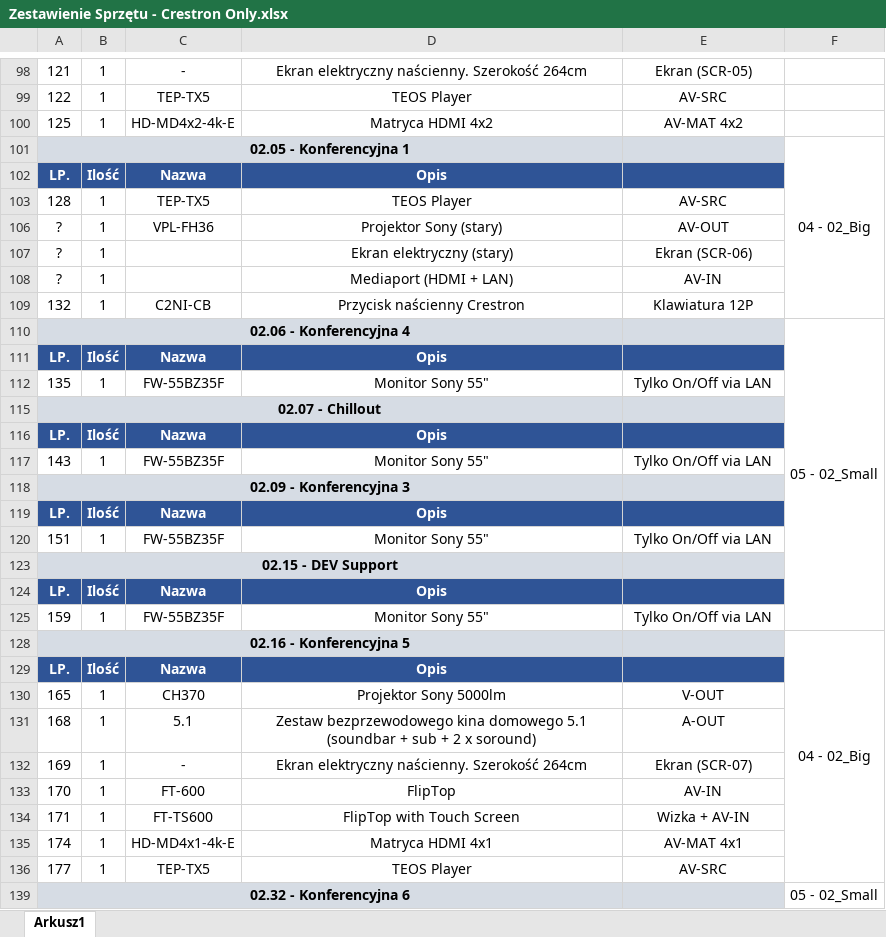
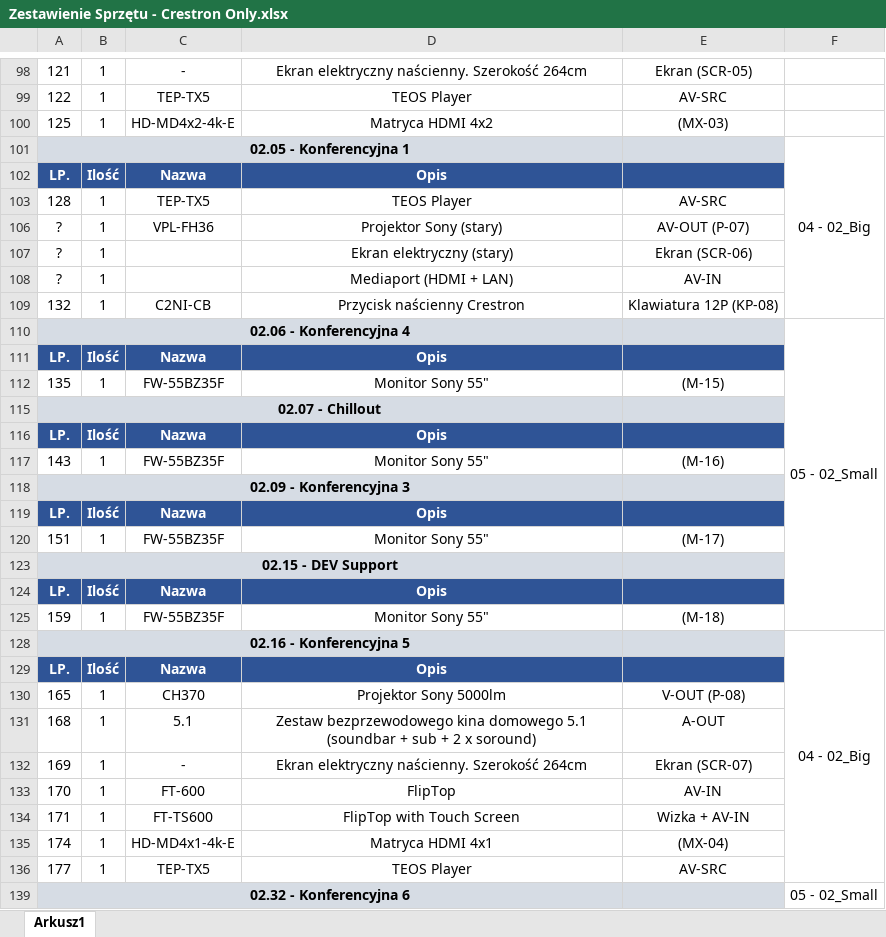
Before and after one commit to RBSystems/Crestron-10, an Excel workbook: QLoc/doc/Zestawienie Sprzętu - Crestron Only.xlsx, sheet Arkusz1, drawn as a sheet; only a part is shown, gaps mark what is left out; values as stored, in another font and other column widths than the file's, no borders; the diff covers the shown part only; the diff names each change by its address in the sheet, - before the commit and + after, or states it on an @@ line.

```diff
--- a/QLoc/doc/Zestawienie Sprzętu - Crestron Only.xlsx (sheet Arkusz1)
+++ b/QLoc/doc/Zestawienie Sprzętu - Crestron Only.xlsx (sheet Arkusz1)
-E100: AV-MAT 4x2
+E100: (MX-03)
-E106: AV-OUT
+E106: AV-OUT (P-07)
-E109: Klawiatura 12P
+E109: Klawiatura 12P (KP-08)
-E112: Tylko On/Off via LAN
+E112: (M-15)
-E117: Tylko On/Off via LAN
+E117: (M-16)
-E120: Tylko On/Off via LAN
+E120: (M-17)
-E125: Tylko On/Off via LAN
+E125: (M-18)
-E130: V-OUT
+E130: V-OUT (P-08)
-E135: AV-MAT 4x1
+E135: (MX-04)
```
Also changed, not shown: 26 edited cells elsewhere in this sheet, QLoc/doc/Ecler mimo1212SG - QLOC .xlsx, QLoc/doc/Sieć.xlsx, 1 other file.
